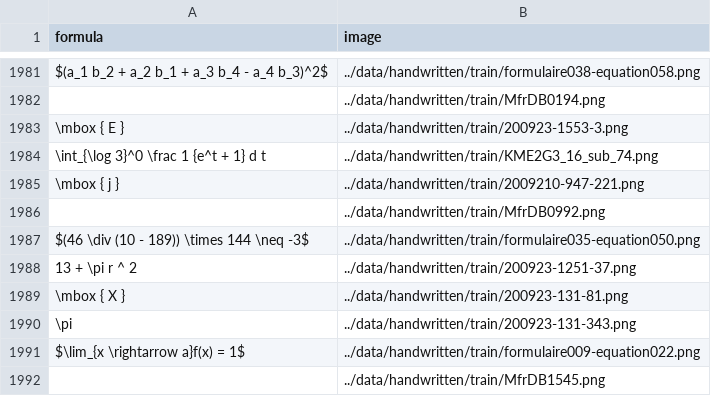
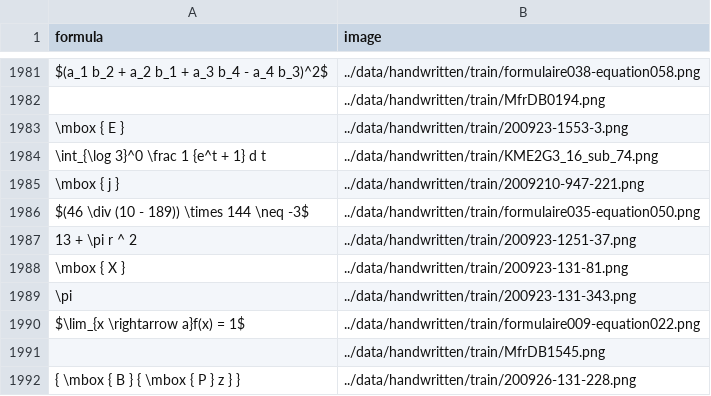
Before and after one commit to baolong281/img2math, a CSV file: model/data/train_handwritten.csv, drawn as a sheet; only a part is shown, gaps mark what is left out; the shorter side is filled out with more unchanged rows; the diff names each change by its address in the sheet, - before the commit and + after, or states it on an @@ line.

Commit message:
dataset tokenizer

```diff
--- a/model/data/train_handwritten.csv
+++ b/model/data/train_handwritten.csv
-row 1986:  | ../data/handwritten/train/MfrDB0992.png
```
Also changed, not shown: 4 other files.
